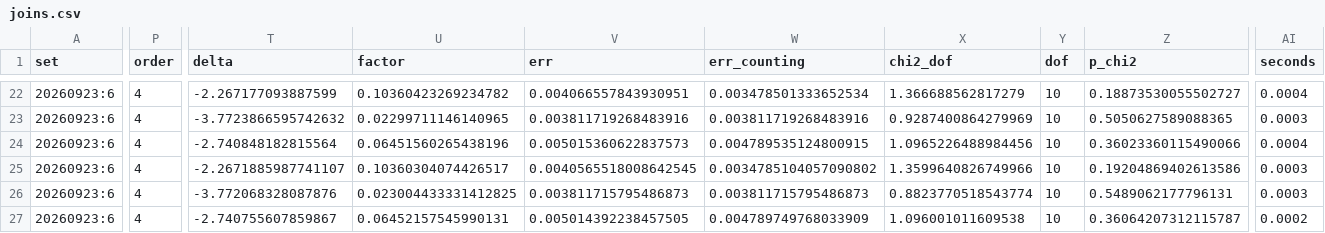
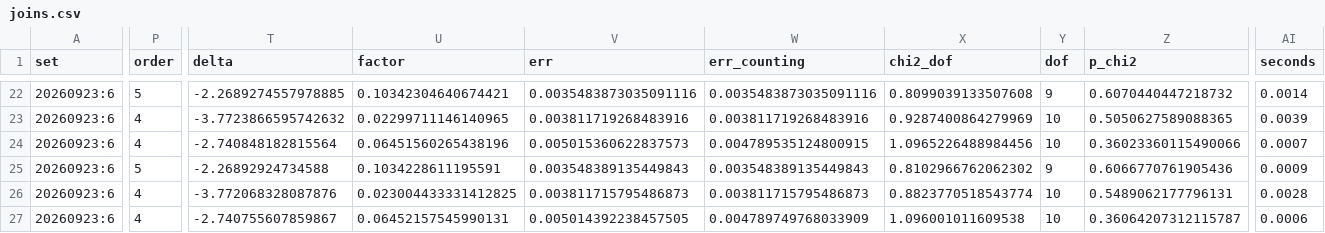
Before and after one commit to Dave-J-W/LSS_Reader2, a CSV file: docs/comparisons_data/ref_patch_nx/joins.csv, drawn as a sheet; only a part is shown, gaps mark what is left out; the diff covers the shown part only; the diff names each change by its address in the sheet, - before the commit and + after, or states it on an @@ line.

```diff
--- a/docs/comparisons_data/ref_patch_nx/joins.csv
+++ b/docs/comparisons_data/ref_patch_nx/joins.csv
-P22 (order): 4
+P22 (order): 5
-T22 (delta): -2.267177093887599
+T22 (delta): -2.2689274557978885
-U22 (factor): 0.10360423269234782
+U22 (factor): 0.10342304640674421
-V22 (err): 0.004066557843930951
+V22 (err): 0.0035483873035091116
-W22 (err_counting): 0.003478501333652534
+W22 (err_counting): 0.0035483873035091116
-X22 (chi2_dof): 1.366688562817279
+X22 (chi2_dof): 0.8099039133507608
-Y22 (dof): 10
+Y22 (dof): 9
-Z22 (p_chi2): 0.18873530055502727
+Z22 (p_chi2): 0.6070440447218732
-AI22 (seconds): 0.0004
+AI22 (seconds): 0.0014
-AI23 (seconds): 0.0003
+AI23 (seconds): 0.0039
-AI24 (seconds): 0.0004
+AI24 (seconds): 0.0007
-P25 (order): 4
+P25 (order): 5
-T25 (delta): -2.2671885987741107
+T25 (delta): -2.26892924734588
-U25 (factor): 0.10360304074426517
+U25 (factor): 0.1034228611195591
-V25 (err): 0.0040565518008642545
+V25 (err): 0.003548389135449843
-W25 (err_counting): 0.0034785104057090802
+W25 (err_counting): 0.003548389135449843
-X25 (chi2_dof): 1.3599640826749966
+X25 (chi2_dof): 0.8102966762062302
-Y25 (dof): 10
+Y25 (dof): 9
-Z25 (p_chi2): 0.19204869402613586
+Z25 (p_chi2): 0.6066770761905436
-AI25 (seconds): 0.0003
+AI25 (seconds): 0.0009
-AI26 (seconds): 0.0003
+AI26 (seconds): 0.0028
-AI27 (seconds): 0.0002
+AI27 (seconds): 0.0006
```
Also changed, not shown: 65 edited cells elsewhere in this file, docs/comparisons_data/ref_patch_nx/sets.csv, docs/comparisons_data/ref_patch_nx/split.csv, 3 other files.
